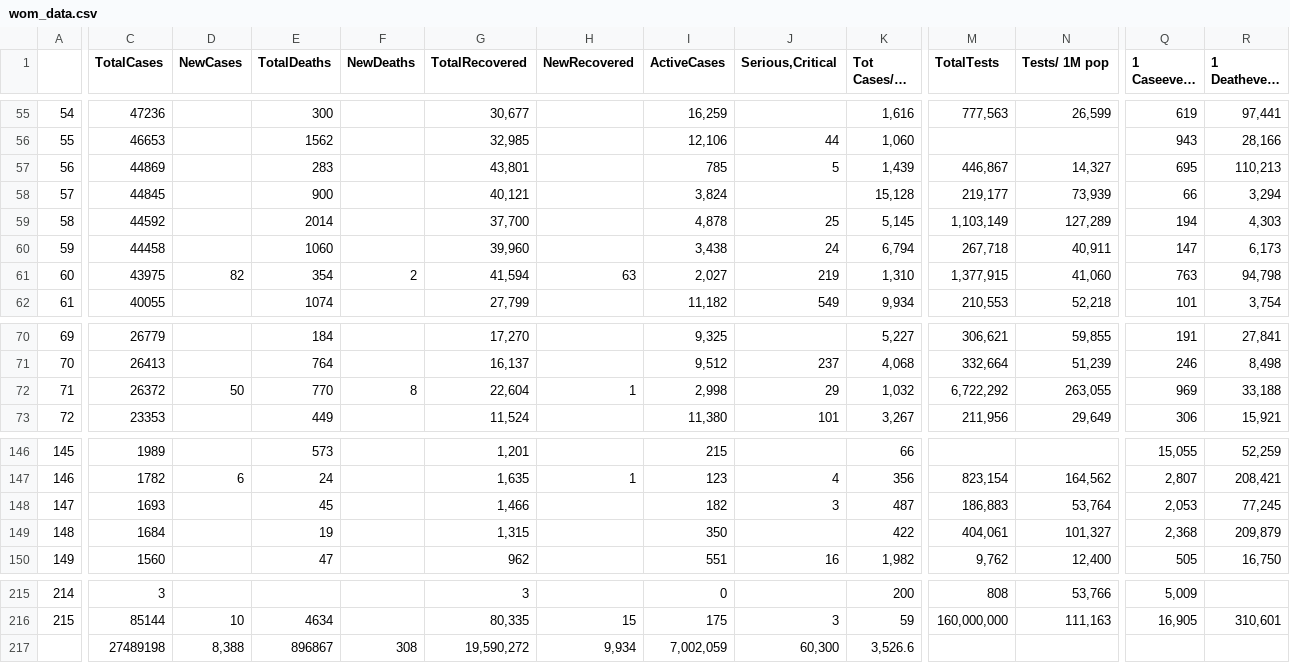
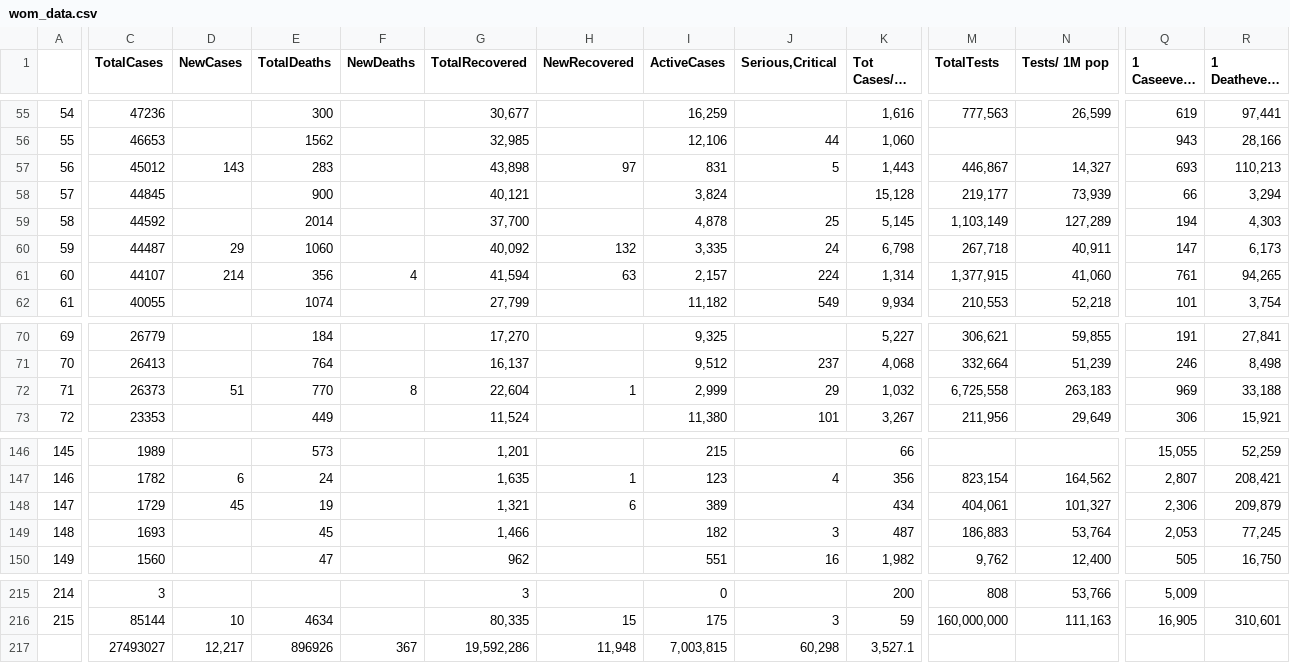
Before and after one commit to iMEdD-Lab/open-data, a CSV file: COVID-19/wom_data.csv, drawn as a sheet; only a part is shown, gaps mark what is left out; long unchanged cells end in …; removed rows and columns are numbered as before the commit, all else as after; rows hold the shown columns only; the diff covers the shown part only; the diff names each change by its address in the sheet, - before the commit and + after, or states it on an @@ line.

```diff
--- a/COVID-19/wom_data.csv
+++ b/COVID-19/wom_data.csv
-C57 (TotalCases): 44869
+C57 (TotalCases): 45012
-D57 (NewCases): (empty)
+D57 (NewCases): 143
-G57 (TotalRecovered): 43,801
+G57 (TotalRecovered): 43,898
-H57 (NewRecovered): (empty)
+H57 (NewRecovered): 97
-I57 (ActiveCases): 785
+I57 (ActiveCases): 831
-K57 (Tot Cases/1M pop): 1,439
+K57 (Tot Cases/1M pop): 1,443
-Q57 (1 Caseevery X ppl): 695
+Q57 (1 Caseevery X ppl): 693
-C60 (TotalCases): 44458
+C60 (TotalCases): 44487
-D60 (NewCases): (empty)
+D60 (NewCases): 29
-G60 (TotalRecovered): 39,960
+G60 (TotalRecovered): 40,092
-H60 (NewRecovered): (empty)
+H60 (NewRecovered): 132
-I60 (ActiveCases): 3,438
+I60 (ActiveCases): 3,335
-K60 (Tot Cases/1M pop): 6,794
+K60 (Tot Cases/1M pop): 6,798
-C61 (TotalCases): 43975
+C61 (TotalCases): 44107
-D61 (NewCases): 82
+D61 (NewCases): 214
-E61 (TotalDeaths): 354
+E61 (TotalDeaths): 356
-F61 (NewDeaths): 2
+F61 (NewDeaths): 4
-I61 (ActiveCases): 2,027
+I61 (ActiveCases): 2,157
-J61 (Serious,Critical): 219
+J61 (Serious,Critical): 224
-K61 (Tot Cases/1M pop): 1,310
+K61 (Tot Cases/1M pop): 1,314
-Q61 (1 Caseevery X ppl): 763
+Q61 (1 Caseevery X ppl): 761
-R61 (1 Deathevery X ppl): 94,798
+R61 (1 Deathevery X ppl): 94,265
-C72 (TotalCases): 26372
+C72 (TotalCases): 26373
-D72 (NewCases): 50
+D72 (NewCases): 51
-I72 (ActiveCases): 2,998
+I72 (ActiveCases): 2,999
-M72 (TotalTests): 6,722,292
+M72 (TotalTests): 6,725,558
-N72 (Tests/ 1M pop): 263,055
+N72 (Tests/ 1M pop): 263,183
+row 148: 147 | 1729 | 45 | 19 |  | 1,321 | 6 | 389 |  | 434 | 404,061 | 101,327 | 2,306 | 209,879
-A149: 147
+A149: 148
-row 149: 148 | 1684 |  | 19 |  | 1,315 |  | 350 |  | 422 | 404,061 | 101,327 | 2,368 | 209,879
-row 217:  | 27489198 | 8,388 | 896867 | 308 | 19,590,272 | 9,934 | 7,002,059 | 60,300 | 3,526.6
+row 217:  | 27493027 | 12,217 | 896926 | 367 | 19,592,286 | 11,948 | 7,003,815 | 60,298 | 3,527.1
```
Also changed, not shown: 21 edited cells elsewhere in this file, COVID-19/alerts.csv, 12 other files.
